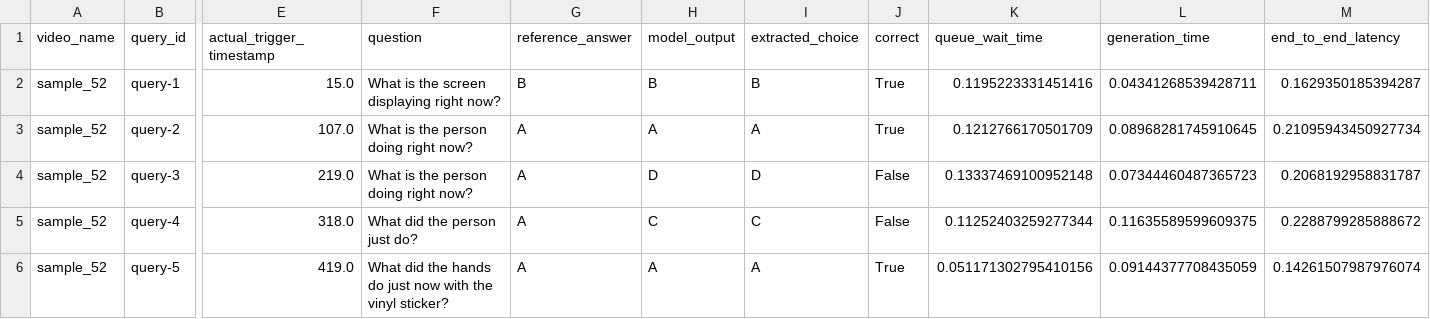
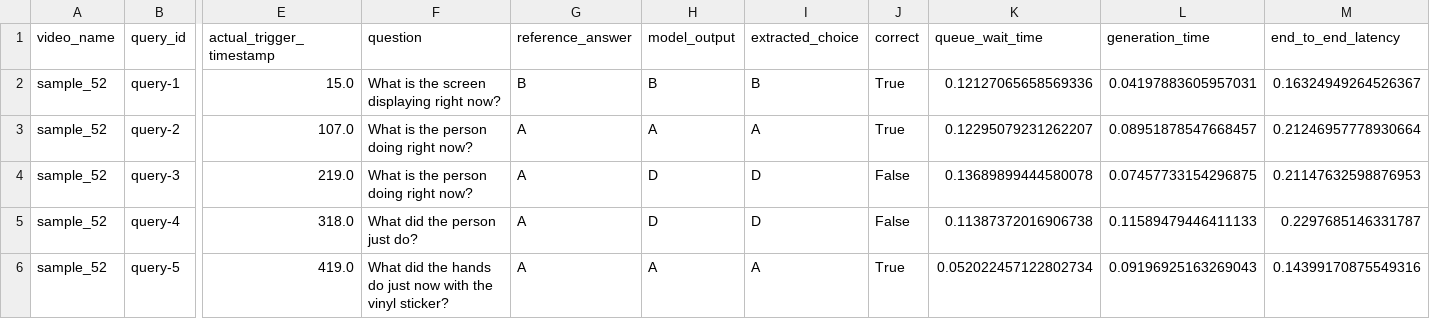
Before and after one commit to Wjlin09/ouagent, a CSV file: results/streamingbench/benchmark/sample_52/query_results.csv, drawn as a sheet; only a part is shown, gaps mark what is left out; the diff names each change by its address in the sheet, - before the commit and + after, or states it on an @@ line.

```diff
--- a/results/streamingbench/benchmark/sample_52/query_results.csv
+++ b/results/streamingbench/benchmark/sample_52/query_results.csv
-K2 (queue_wait_time): 0.1195223331451416
+K2 (queue_wait_time): 0.12127065658569336
-L2 (generation_time): 0.04341268539428711
+L2 (generation_time): 0.04197883605957031
-M2 (end_to_end_latency): 0.1629350185394287
+M2 (end_to_end_latency): 0.16324949264526367
-K3 (queue_wait_time): 0.1212766170501709
+K3 (queue_wait_time): 0.12295079231262207
-L3 (generation_time): 0.08968281745910645
+L3 (generation_time): 0.08951878547668457
-M3 (end_to_end_latency): 0.21095943450927734
+M3 (end_to_end_latency): 0.21246957778930664
-K4 (queue_wait_time): 0.13337469100952148
+K4 (queue_wait_time): 0.13689899444580078
-L4 (generation_time): 0.07344460487365723
+L4 (generation_time): 0.07457733154296875
-M4 (end_to_end_latency): 0.2068192958831787
+M4 (end_to_end_latency): 0.21147632598876953
-H5 (model_output): C
+H5 (model_output): D
-I5 (extracted_choice): C
+I5 (extracted_choice): D
-K5 (queue_wait_time): 0.11252403259277344
+K5 (queue_wait_time): 0.11387372016906738
-L5 (generation_time): 0.11635589599609375
+L5 (generation_time): 0.11589479446411133
-M5 (end_to_end_latency): 0.2288799285888672
+M5 (end_to_end_latency): 0.2297685146331787
-K6 (queue_wait_time): 0.051171302795410156
+K6 (queue_wait_time): 0.052022457122802734
-L6 (generation_time): 0.09144377708435059
+L6 (generation_time): 0.09196925163269043
-M6 (end_to_end_latency): 0.14261507987976074
+M6 (end_to_end_latency): 0.14399170875549316
```
Also changed, not shown: results/streamingbench/benchmark/sample_52/video_summary.csv, results/streamingbench/trace/sample_52_trace.csv, 3 other files.
